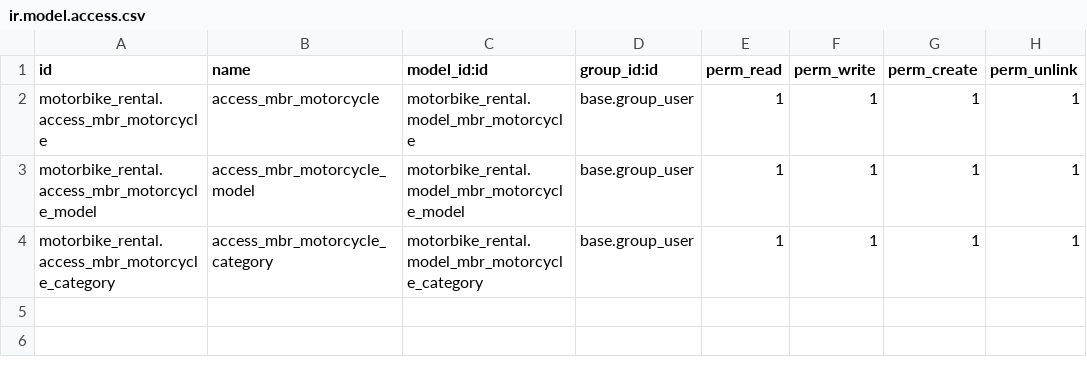
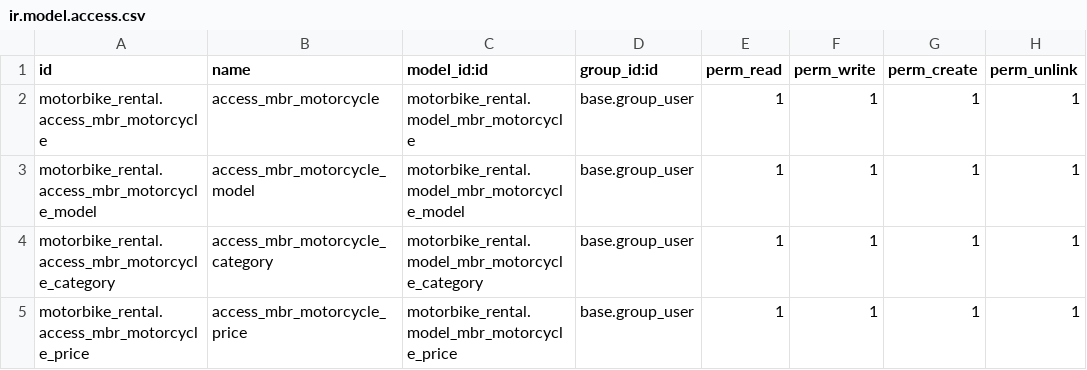
Before and after one commit to Nihta/motorbike_rental, a CSV file: security/ir.model.access.csv, drawn as a sheet; the diff names each change by its address in the sheet, - before the commit and + after, or states it on an @@ line.

Commit message:
Add model mbr.motorcycle.price

```diff
--- a/security/ir.model.access.csv
+++ b/security/ir.model.access.csv
+row 5: motorbike_rental.access_mbr_motorcycle_price | access_mbr_motorcycle_price | motorbike_rental.model_mbr_motorcycle_price | base.group_user | 1 | 1 | 1 | 1
```
Also changed, not shown: 5 other files.
